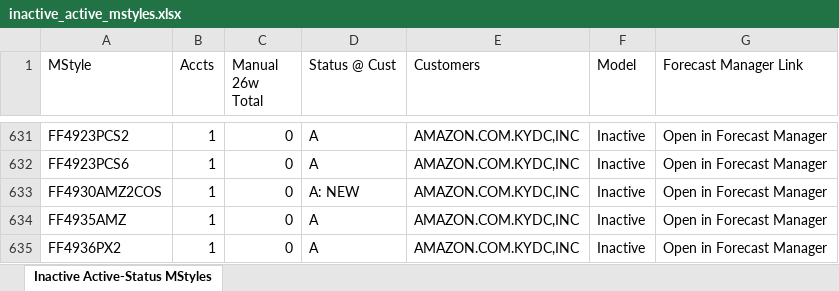
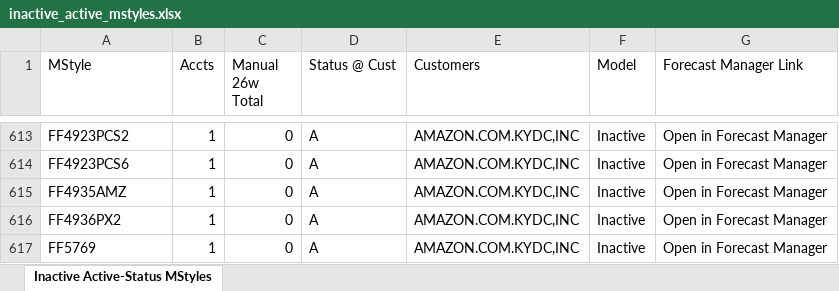
Before and after one commit to sshweky/Steven_Claude, an Excel workbook: skills/inventory-forecaster-cc/inactive_active_mstyles.xlsx, sheet Inactive Active-Status MStyles, drawn as a sheet; only a part is shown, gaps mark what is left out; the shorter side is filled out with more unchanged rows; values as stored, in another font and other column widths than the file's, no cell formats; the diff covers the shown part only; the diff names each change by its address in the sheet, - before the commit and + after, or states it on an @@ line.

```diff
--- a/skills/inventory-forecaster-cc/inactive_active_mstyles.xlsx (sheet Inactive Active-Status MStyles)
+++ b/skills/inventory-forecaster-cc/inactive_active_mstyles.xlsx (sheet Inactive Active-Status MStyles)
-row 633: FF4930AMZ2COS | 1 | 0 | A: NEW | AMAZON.COM.KYDC,INC | Inactive | Open in Forecast Manager
```
Also changed, not shown: 20 removed rows elsewhere in this sheet, cell formats, 6 other files.
